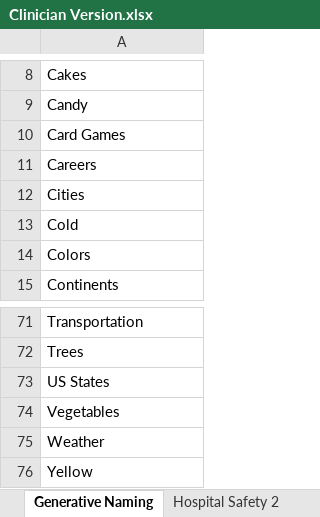
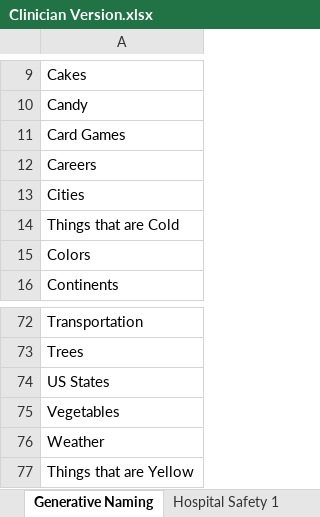
Before and after one commit to sethguy/sheetem, an Excel workbook: books/Clinician Version.xlsx, sheet Generative Naming, drawn as a sheet; only a part is shown, gaps mark what is left out; values as stored, in another font and other column widths than the file's, no borders; charts and pictures not drawn; addresses are those after the commit; the diff covers the shown part only; the diff names each change by its address in the sheet, - before the commit and + after, or states it on an @@ line.

```diff
--- a/books/Clinician Version.xlsx (sheet Generative Naming)
+++ b/books/Clinician Version.xlsx (sheet Generative Naming)
-sheet tab: Hospital Safety 2
+sheet tab: Hospital Safety 1
-A14: Cold
+A14: Things that are Cold
-A77: Yellow
+A77: Things that are Yellow
```
Also changed, not shown: 1 added row and 7 edited cells elsewhere in this sheet, sheet Picture Description, sheet Conversation Starter, charts or pictures, 6 other files.
